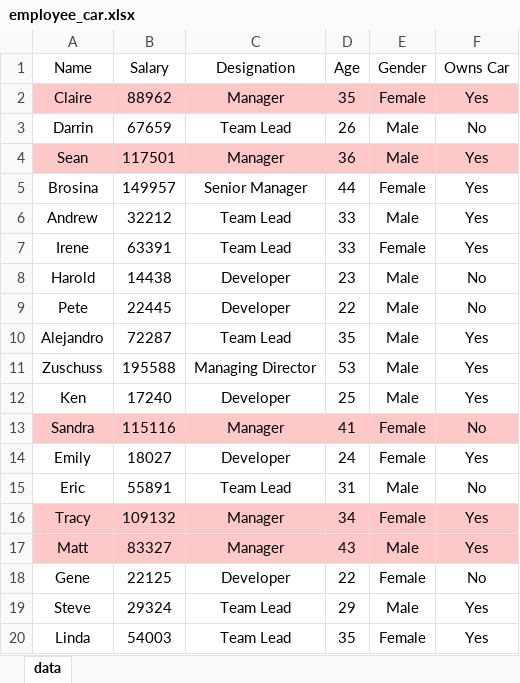
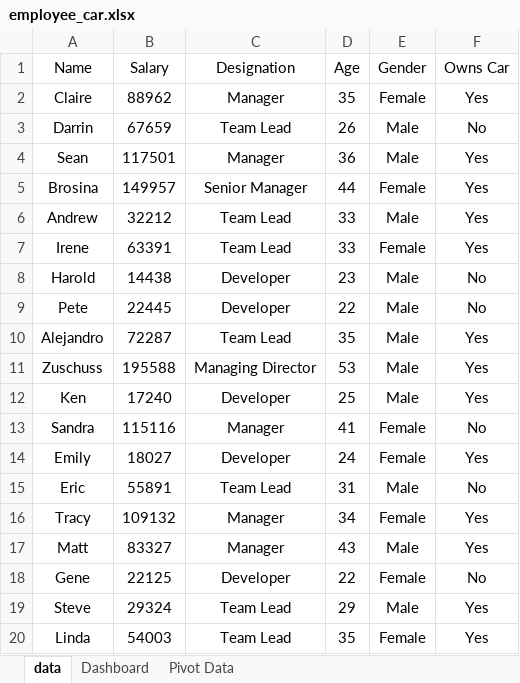
Before and after one commit to knowledge-corner/Vituare-Research, an Excel workbook: Files/employee_car.xlsx, sheet data, drawn as a sheet; only a part is shown; values as stored, in another font and other column widths than the file's, no borders; the diff names each change by its address in the sheet, - before the commit and + after, or states it on an @@ line.

```diff
--- a/Files/employee_car.xlsx (sheet data)
+++ b/Files/employee_car.xlsx (sheet data)
+sheet tab: Dashboard
+sheet tab: Pivot Data
-A2:F2 fill: #FFC8C8
+A2:F2 fill: none
-A4:F4 fill: #FFC8C8
+A4:F4 fill: none
-A13:F13 fill: #FFC8C8
+A13:F13 fill: none
-A16:F17 fill: #FFC8C8
+A16:F17 fill: none
```
Also changed, not shown: Files/Employees.xlsx, Files/destination.xlsx, 18 other files.
